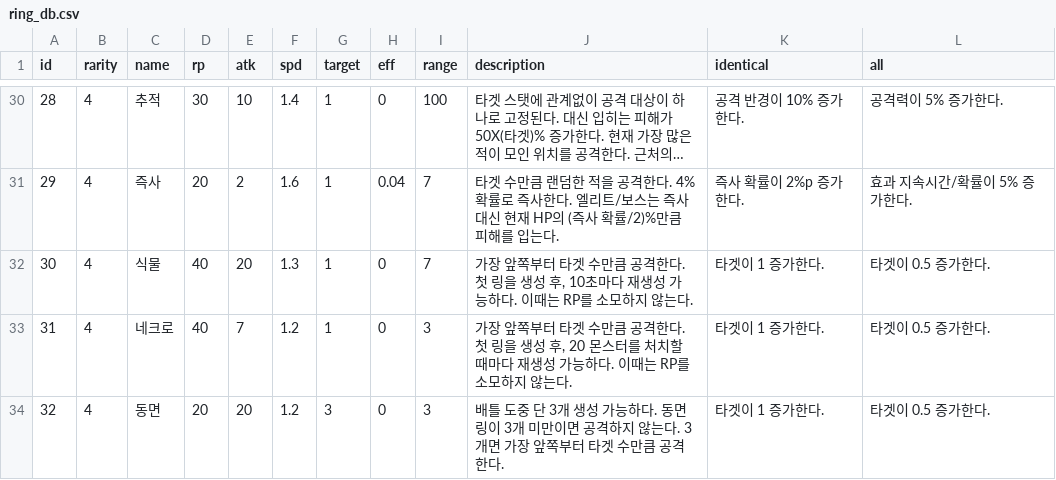
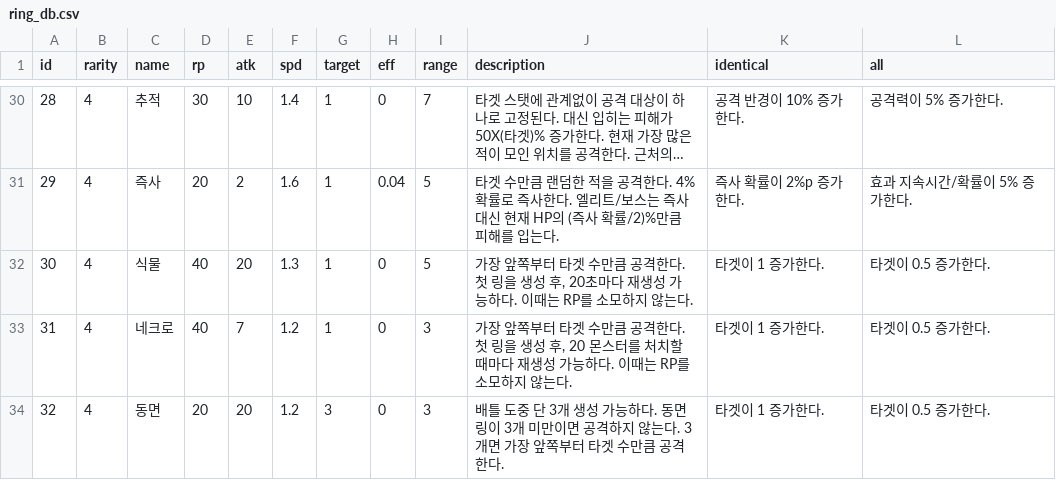
Before and after one commit to CastleJH/Tower-of-Rings, a CSV file: Assets/Resources/ring_db.csv, drawn as a sheet; only a part is shown, gaps mark what is left out; long unchanged cells end in …; the diff covers the shown part only; the diff names each change by its address in the sheet, - before the commit and + after, or states it on an @@ line.

```diff
--- a/Assets/Resources/ring_db.csv
+++ b/Assets/Resources/ring_db.csv
-I30 (range): 100
+I30 (range): 7
-I31:I32 (range): 7
+I31:I32 (range): 5
-J32 (description): …성 후, 10초마다…
+J32 (description): …성 후, 20초마다…
```
Also changed, not shown: 19 edited cells elsewhere in this file, 11 other files.
